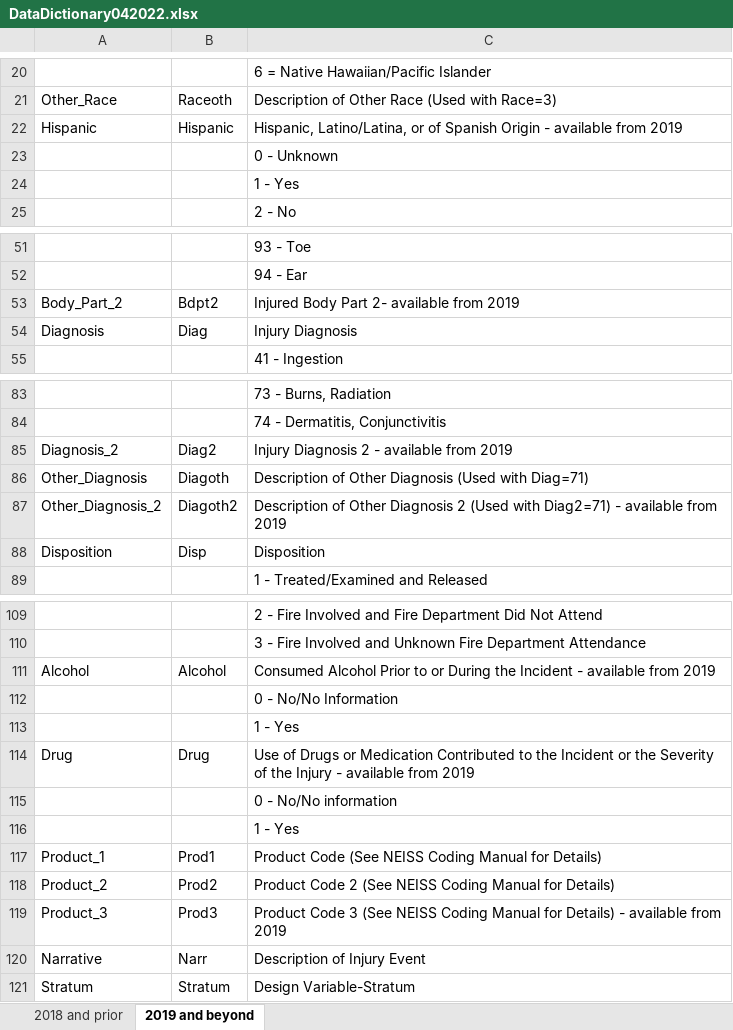
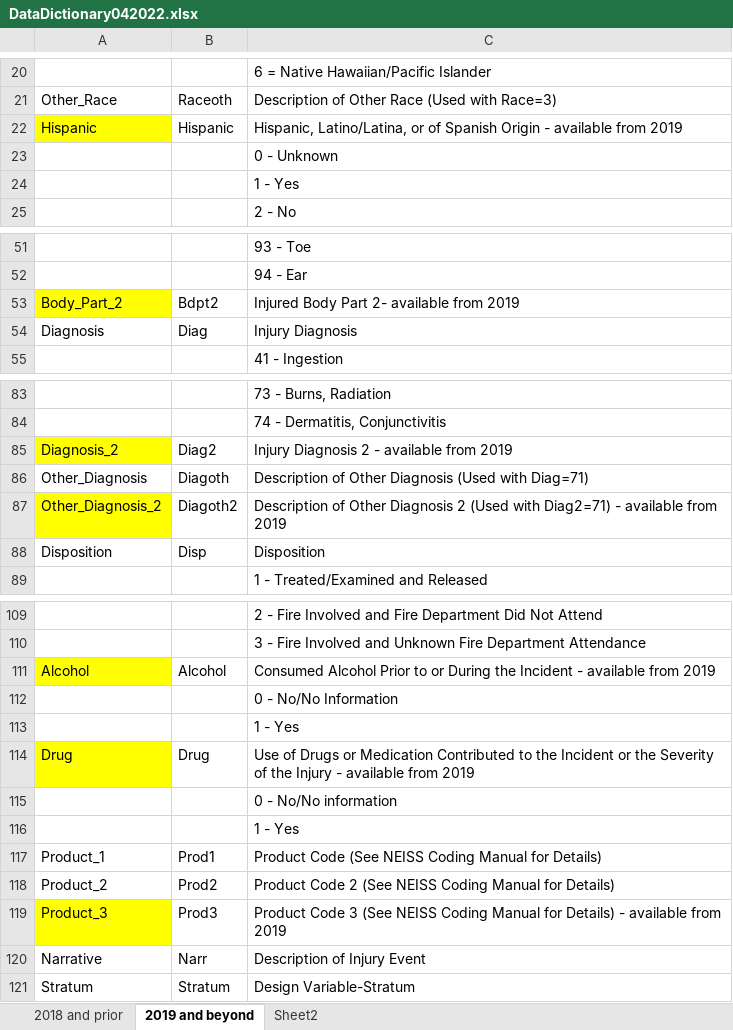
Before and after one commit to ananddiv/cpsa, an Excel workbook: references/DataDictionary042022.xlsx, sheet 2019 and beyond, drawn as a sheet; only a part is shown, gaps mark what is left out; values as stored, in another font and other column widths than the file's, no borders; table styles not drawn; the diff names each change by its address in the sheet, - before the commit and + after, or states it on an @@ line.

```diff
--- a/references/DataDictionary042022.xlsx (sheet 2019 and beyond)
+++ b/references/DataDictionary042022.xlsx (sheet 2019 and beyond)
+sheet tab: Sheet2
-A22 fill: none
+A22 fill: #FFFF00
-A53 fill: none
+A53 fill: #FFFF00
-A85 fill: none
+A85 fill: #FFFF00
-A87 fill: none
+A87 fill: #FFFF00
-A111 fill: none
+A111 fill: #FFFF00
-A114 fill: none
+A114 fill: #FFFF00
-A119 fill: none
+A119 fill: #FFFF00
```
Also changed, not shown: 4 other files.
